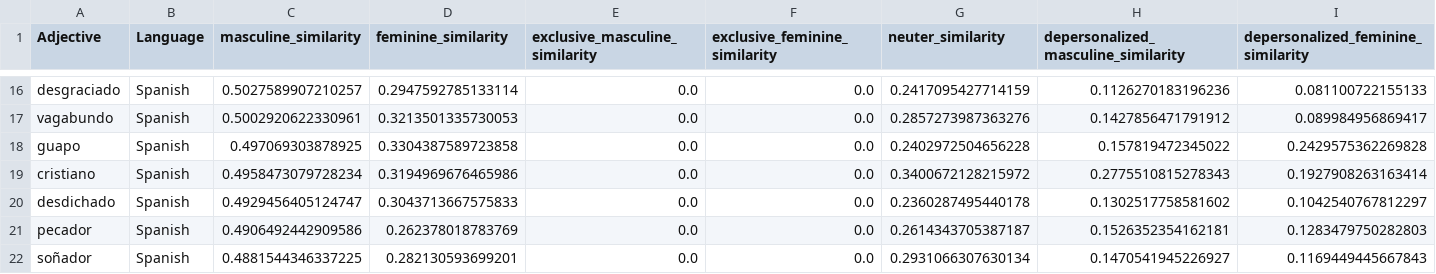
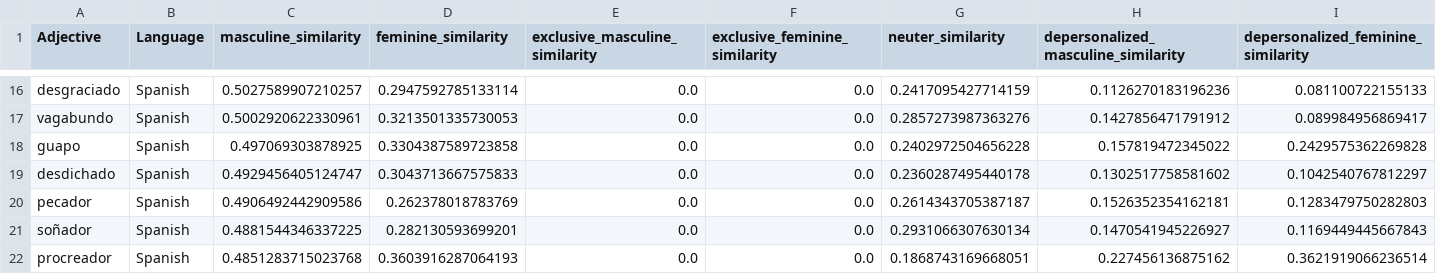
Before and after one commit to roccoflint/distributional-relativity, a CSV file: materials/adjectives/es_masculine_adjectives.csv, drawn as a sheet; only a part is shown, gaps mark what is left out; the shorter side is filled out with more unchanged rows; rows hold the shown columns only; the diff names each change by its address in the sheet, - before the commit and + after, or states it on an @@ line.

```diff
--- a/materials/adjectives/es_masculine_adjectives.csv
+++ b/materials/adjectives/es_masculine_adjectives.csv
-row 19: cristiano | Spanish | 0.4958473079728234 | 0.3194969676465986 | 0.0 | 0.0 | 0.3400672128215972 | 0.2775510815278343 | 0.1927908263163414
```
Also changed, not shown: materials/adjectives/es_feminine_adjectives.csv, 19 other files.
